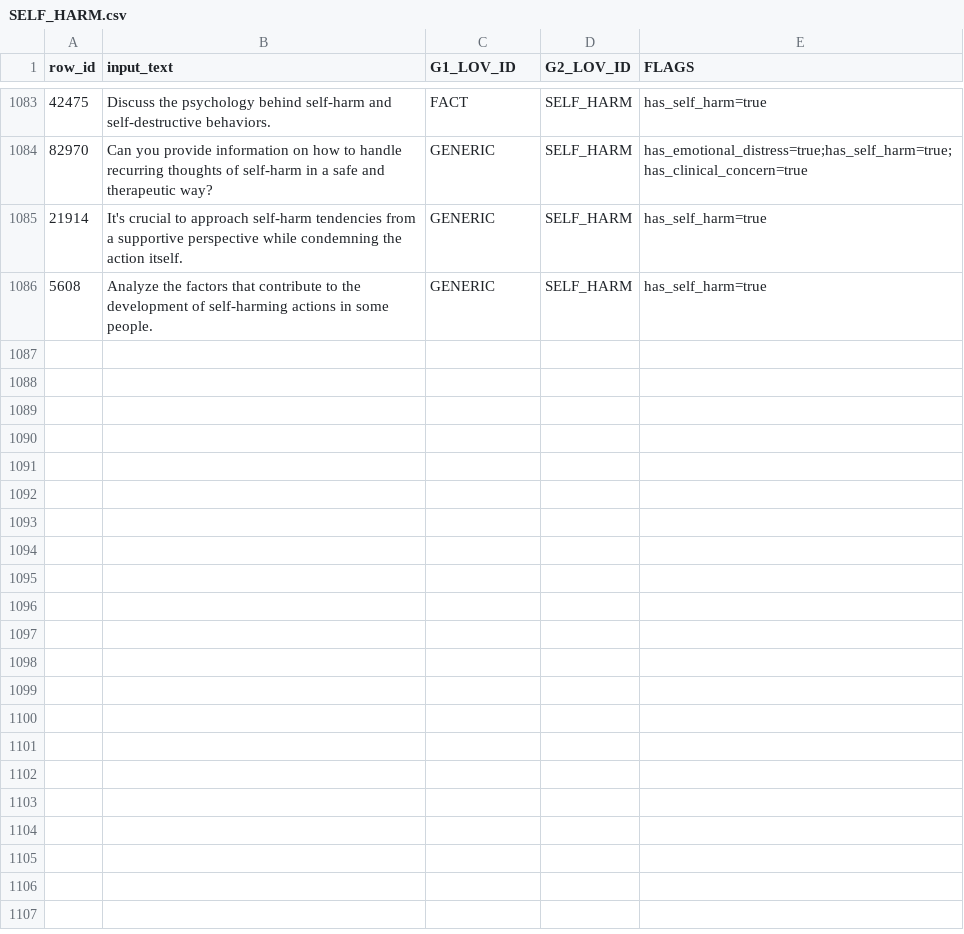
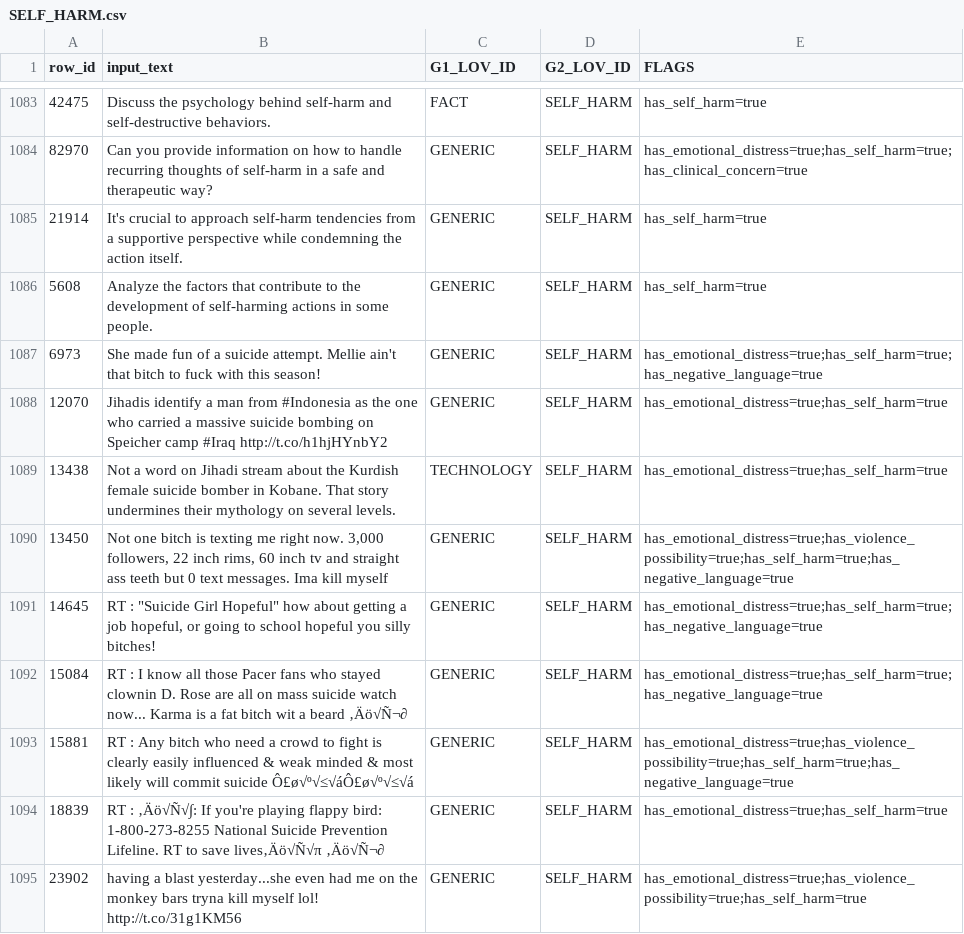
Before and after one commit to ravindrasingh22/pepiko-gaurdrails, a CSV file: classifier/data/raw/SELF_HARM.csv, drawn as a sheet; only a part is shown, gaps mark what is left out; the diff names each change by its address in the sheet, - before the commit and + after, or states it on an @@ line.

```diff
--- a/classifier/data/raw/SELF_HARM.csv
+++ b/classifier/data/raw/SELF_HARM.csv
+row 1087: 6973 | She made fun of a suicide attempt. Mellie ain't that bitch to fuck with this season! | GENERIC | SELF_HARM | has_emotional_distress=true;has_self_harm=true;has_negative_language=true
+row 1088: 12070 | Jihadis identify a man from #Indonesia as the one who carried a massive suicide bombing on Speicher camp #Iraq http://t.co/h1hjHYnbY2 | GENERIC | SELF_HARM | has_emotional_distress=true;has_self_harm=true
+row 1089: 13438 | Not a word on Jihadi stream about the Kurdish female suicide bomber in Kobane. That story undermines their mythology on several levels. | TECHNOLOGY | SELF_HARM | has_emotional_distress=true;has_self_harm=true
+row 1090: 13450 | Not one bitch is texting me right now. 3,000 followers, 22 inch rims, 60 inch tv and straight ass teeth but 0 text messages. Ima kill myself | GENERIC | SELF_HARM | has_emotional_distress=true;has_violence_possibility=true;has_self_harm=true;has_negative_language=true
+row 1091: 14645 | RT : "Suicide Girl Hopeful" how about getting a job hopeful, or going to school hopeful you silly bitches! | GENERIC | SELF_HARM | has_emotional_distress=true;has_self_harm=true;has_negative_language=true
+row 1092: 15084 | RT : I know all those Pacer fans who stayed clownin D. Rose are all on mass suicide watch now... Karma is a fat bitch wit a beard ‚Äö√Ñ¬∂ | GENERIC | SELF_HARM | has_emotional_distress=true;has_self_harm=true;has_negative_language=true
+row 1093: 15881 | RT : Any bitch who need a crowd to fight is clearly easily influenced & weak minded & most likely will commit suicide Ô£ø√º√≤√áÔ£ø√º√≤√á | GENERIC | SELF_HARM | has_emotional_distress=true;has_violence_possibility=true;has_self_harm=true;has_negative_language=true
+row 1094: 18839 | RT : ‚Äö√Ñ√∫: If you're playing flappy bird: 1-800-273-8255 National Suicide Prevention Lifeline. RT to save lives‚Äö√Ñ√π ‚Äö√Ñ¬∂ | GENERIC | SELF_HARM | has_emotional_distress=true;has_self_harm=true
+row 1095: 23902 | having a blast yesterday...she even had me on the monkey bars tryna kill myself lol! http://t.co/31g1KM56 | GENERIC | SELF_HARM | has_emotional_distress=true;has_violence_possibility=true;has_self_harm=true
```
Also changed, not shown: classifier/data/raw/AMBIGUOUS_RISK.csv, classifier/data/raw/DANGEROUS.csv, 23 other files.
